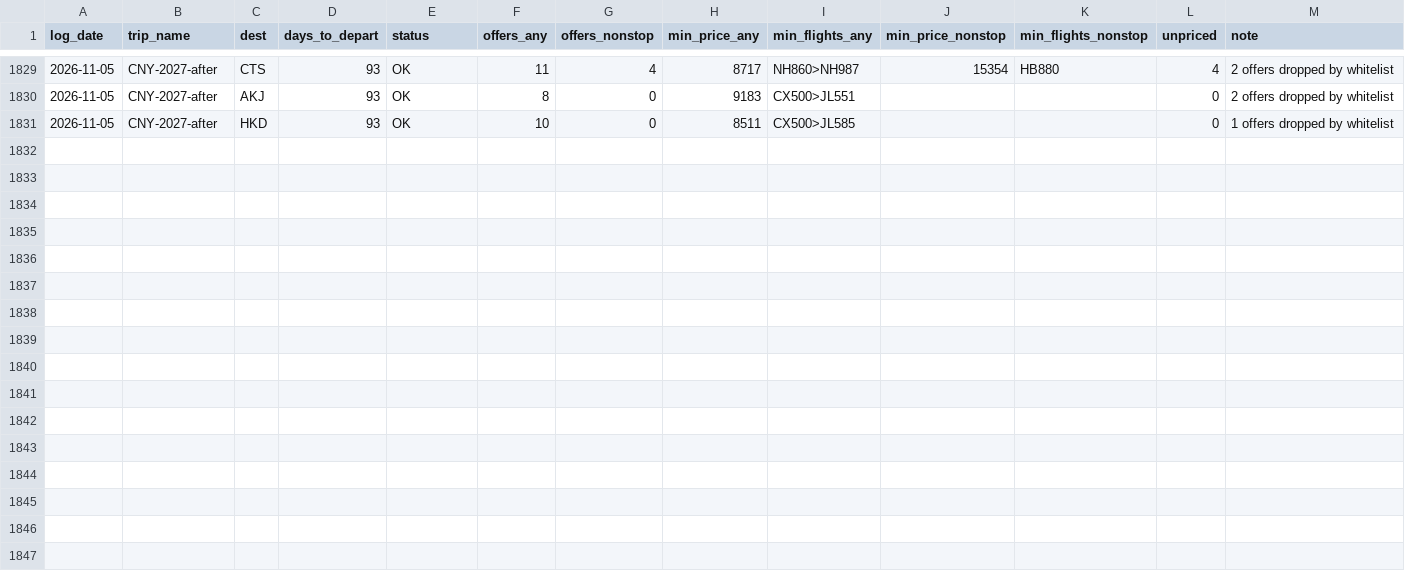
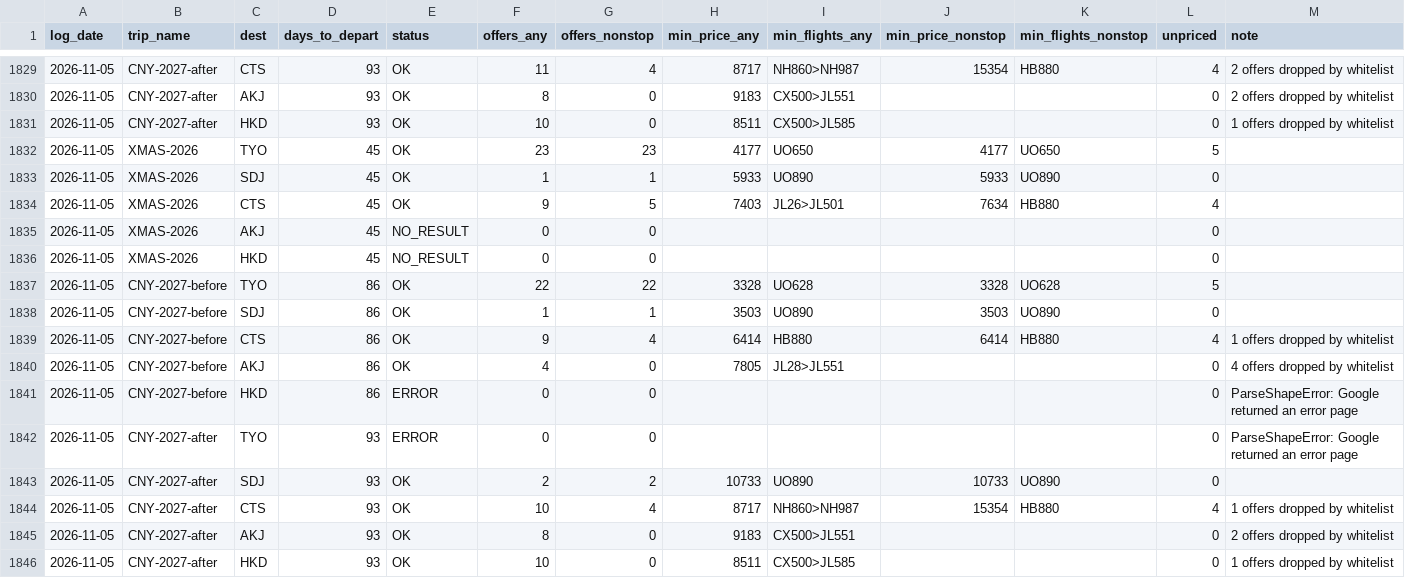
Before and after one commit to ngzzzho/flight-price-tracker, a CSV file: data/dailysummary.csv, drawn as a sheet; only a part is shown, gaps mark what is left out; rows hold the shown columns only; the diff names each change by its address in the sheet, - before the commit and + after, or states it on an @@ line.

```diff
--- a/data/dailysummary.csv
+++ b/data/dailysummary.csv
+row 1832: 2026-11-05 | XMAS-2026 | TYO | 45 | OK | 23 | 23 | 4177 | UO650 | 4177 | UO650 | 5
+row 1833: 2026-11-05 | XMAS-2026 | SDJ | 45 | OK | 1 | 1 | 5933 | UO890 | 5933 | UO890 | 0
+row 1834: 2026-11-05 | XMAS-2026 | CTS | 45 | OK | 9 | 5 | 7403 | JL26>JL501 | 7634 | HB880 | 4
+row 1835: 2026-11-05 | XMAS-2026 | AKJ | 45 | NO_RESULT | 0 | 0 |  |  |  |  | 0
+row 1836: 2026-11-05 | XMAS-2026 | HKD | 45 | NO_RESULT | 0 | 0 |  |  |  |  | 0
+row 1837: 2026-11-05 | CNY-2027-before | TYO | 86 | OK | 22 | 22 | 3328 | UO628 | 3328 | UO628 | 5
+row 1838: 2026-11-05 | CNY-2027-before | SDJ | 86 | OK | 1 | 1 | 3503 | UO890 | 3503 | UO890 | 0
+row 1839: 2026-11-05 | CNY-2027-before | CTS | 86 | OK | 9 | 4 | 6414 | HB880 | 6414 | HB880 | 4 | 1 offers dropped by whitelist
+row 1840: 2026-11-05 | CNY-2027-before | AKJ | 86 | OK | 4 | 0 | 7805 | JL28>JL551 |  |  | 0 | 4 offers dropped by whitelist
+row 1841: 2026-11-05 | CNY-2027-before | HKD | 86 | ERROR | 0 | 0 |  |  |  |  | 0 | ParseShapeError: Google returned an error page
+row 1842: 2026-11-05 | CNY-2027-after | TYO | 93 | ERROR | 0 | 0 |  |  |  |  | 0 | ParseShapeError: Google returned an error page
+row 1843: 2026-11-05 | CNY-2027-after | SDJ | 93 | OK | 2 | 2 | 10733 | UO890 | 10733 | UO890 | 0
+row 1844: 2026-11-05 | CNY-2027-after | CTS | 93 | OK | 10 | 4 | 8717 | NH860>NH987 | 15354 | HB880 | 4 | 1 offers dropped by whitelist
+row 1845: 2026-11-05 | CNY-2027-after | AKJ | 93 | OK | 8 | 0 | 9183 | CX500>JL551 |  |  | 0 | 2 offers dropped by whitelist
+row 1846: 2026-11-05 | CNY-2027-after | HKD | 93 | OK | 10 | 0 | 8511 | CX500>JL585 |  |  | 0 | 1 offers dropped by whitelist
```
Also changed, not shown: 1 other file.
